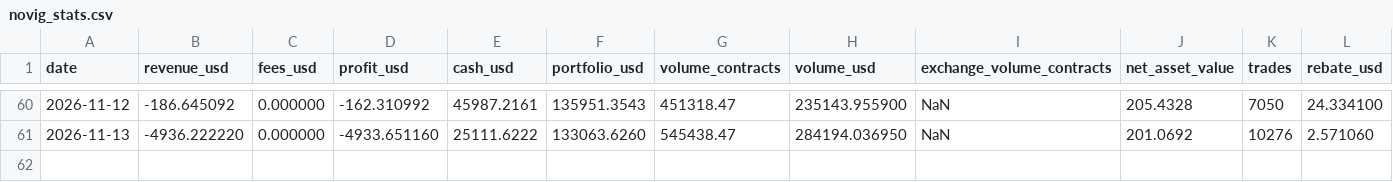
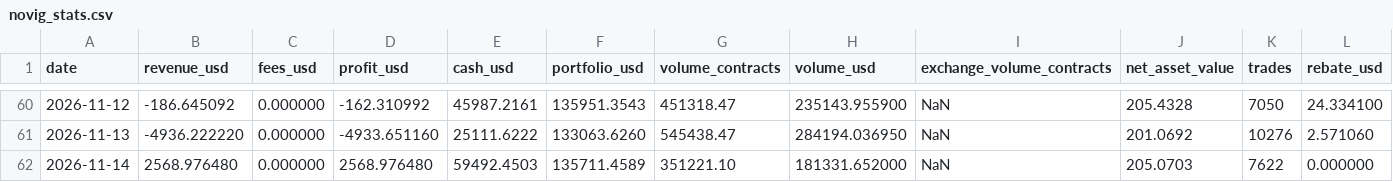
Before and after one commit to lbtrading/website, a CSV file: stats/novig_stats.csv, drawn as a sheet; only a part is shown, gaps mark what is left out.

```diff
--- a/stats/novig_stats.csv
+++ b/stats/novig_stats.csv
@@ -61 +61,2 @@ date,revenue_usd,fees_usd,profit_usd,cash_usd,portfolio_usd,volume_contracts,vol
 2026-11-13,-4936.222220,0.000000,-4933.651160,25111.6222,133063.6260,545438.47,284194.036950,NaN,201.0692,10276,2.571060
+2026-11-14,2568.976480,0.000000,2568.976480,59492.4503,135711.4589,351221.10,181331.652000,NaN,205.0703,7622,0.000000
```
Also changed, not shown: stats/kalshi_stats.csv, stats/polymarket_stats.csv, 7 other files.
